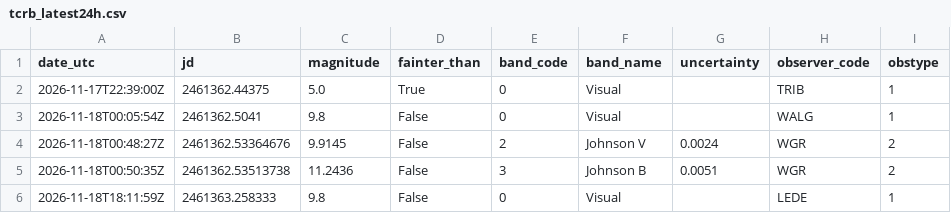
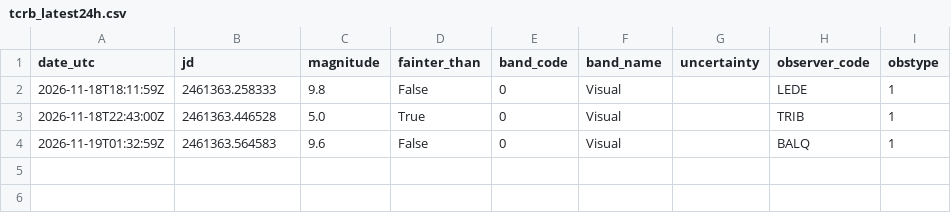
Before and after one commit to thg4web/vso, a CSV file: static/exports/tcrb_latest24h.csv, drawn as a sheet; removed rows and columns are numbered as before the commit, all else as after; the diff names each change by its address in the sheet, - before the commit and + after, or states it on an @@ line.

Commit message:
Data refresh: 2026-11-19T04:13:02Z

```diff
--- a/static/exports/tcrb_latest24h.csv
+++ b/static/exports/tcrb_latest24h.csv
-row 2: 2026-11-17T22:39:00Z | 2461362.44375 | 5.0 | True | 0 | Visual |  | TRIB | 1
-row 3: 2026-11-18T00:05:54Z | 2461362.5041 | 9.8 | False | 0 | Visual |  | WALG | 1
-row 4: 2026-11-18T00:48:27Z | 2461362.53364676 | 9.9145 | False | 2 | Johnson V | 0.0024 | WGR | 2
-row 5: 2026-11-18T00:50:35Z | 2461362.53513738 | 11.2436 | False | 3 | Johnson B | 0.0051 | WGR | 2
+row 3: 2026-11-18T22:43:00Z | 2461363.446528 | 5.0 | True | 0 | Visual |  | TRIB | 1
+row 4: 2026-11-19T01:32:59Z | 2461363.564583 | 9.6 | False | 0 | Visual |  | BALQ | 1
```
Also changed, not shown: 2 other files.
